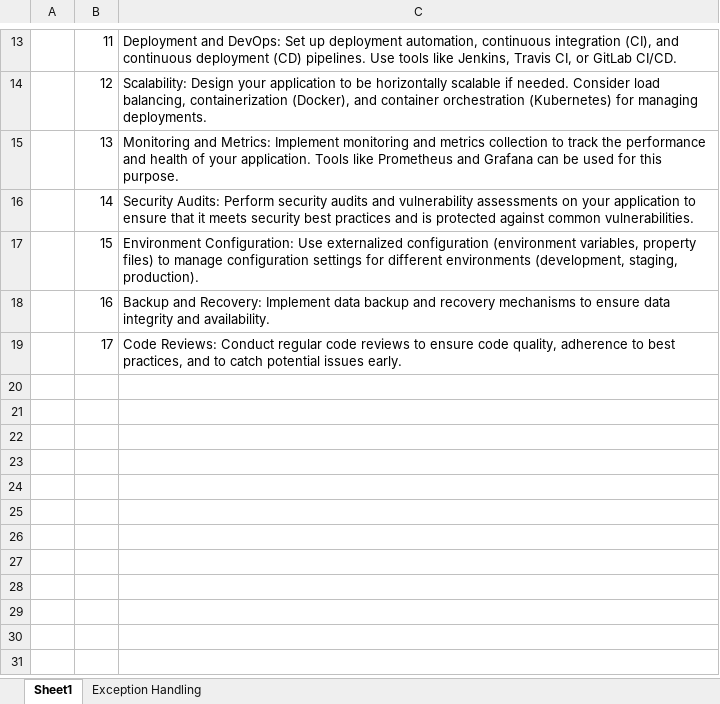
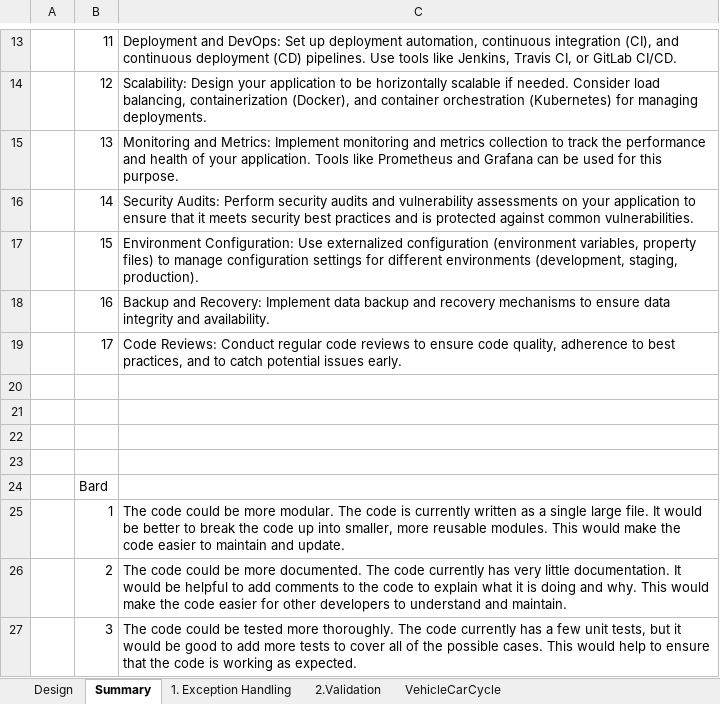
Before and after one commit to pankajproject99/productionGrade, an Excel workbook: ProductionGradeSpringBootApi.xlsx, sheet Summary, drawn as a sheet; only a part is shown, gaps mark what is left out; values as stored, in another font and other column widths than the file's, no borders; the diff names each change by its address in the sheet, - before the commit and + after, or states it on an @@ line.

```diff
--- a/ProductionGradeSpringBootApi.xlsx (sheet Summary)
+++ b/ProductionGradeSpringBootApi.xlsx (sheet Summary)
-sheet tab: Sheet1
+sheet tab: Summary
-sheet tab: Exception Handling
+sheet tab: 1. Exception Handling
+sheet tab: Design
+sheet tab: 2.Validation
+sheet tab: VehicleCarCycle
+row 20: (empty)
+row 21: (empty)
+row 22: (empty)
+row 23: (empty)
+row 24:  | Bard
+row 25:  | 1 | The code could be more modular. The code is currently written as a single large file. It would be better to break the code up into smaller, more reusable modules. This would make the code easier to maintain and update.
+row 26:  | 2 | The code could be more documented. The code currently has very little documentation. It would be helpful to add comments to the code to explain what it is doing and why. This would make the code easier for other developers to understand and maintain.
+row 27:  | 3 | The code could be tested more thoroughly. The code currently has a few unit tests, but it would be good to add more tests to cover all of the possible cases. This would help to ensure that the code is working as expected.
```
Also changed, not shown: sheet 1. Exception Handling, 3 other files.
